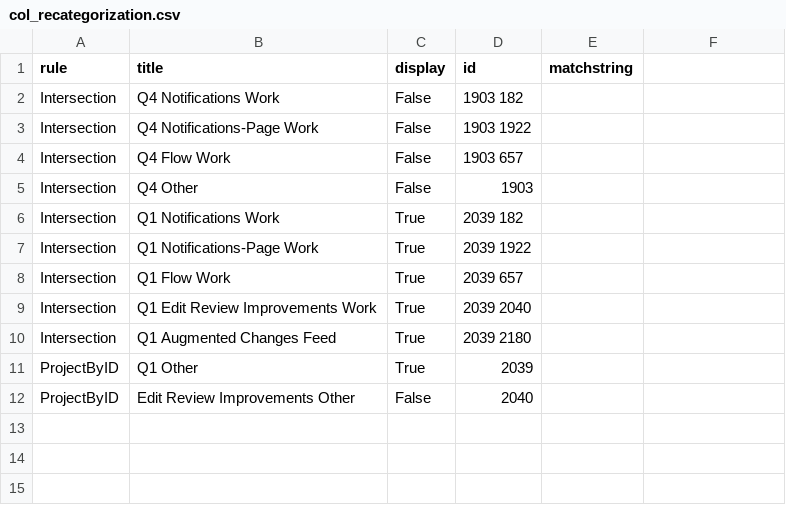
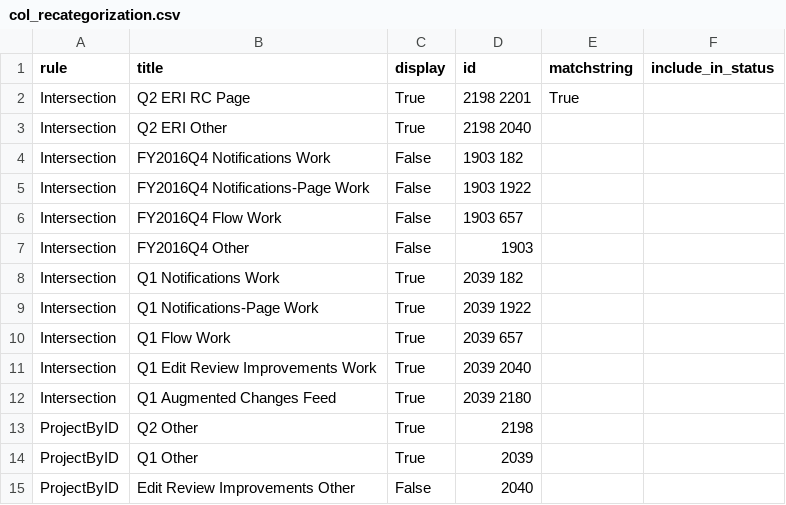
Before and after one commit to wikimedia/phlogiston, a CSV file: col_recategorization.csv, drawn as a sheet.

```diff
--- a/col_recategorization.csv
+++ b/col_recategorization.csv
@@ -1,6 +1,8 @@
-rule,title,display,id,matchstring
-Intersection,Q4 Notifications Work,False,1903 182,
-Intersection,Q4 Notifications-Page Work,False,1903 1922,
-Intersection,Q4 Flow Work,False,1903 657,
-Intersection,Q4 Other,False,1903,
+rule,title,display,id,matchstring,include_in_status
+Intersection,Q2 ERI RC Page,True,2198 2201,True
+Intersection,Q2 ERI Other,True,2198 2040,
+Intersection,FY2016Q4 Notifications Work,False,1903 182,
+Intersection,FY2016Q4 Notifications-Page Work,False,1903 1922,
+Intersection,FY2016Q4 Flow Work,False,1903 657,
+Intersection,FY2016Q4 Other,False,1903,
 Intersection,Q1 Notifications Work,True,2039 182,
@@ -10,2 +12,3 @@ Intersection,Q1 Edit Review Improvements Work,True,2039 2040,
 Intersection,Q1 Augmented Changes Feed,True,2039 2180,
+ProjectByID,Q2 Other,True,2198,
 ProjectByID,Q1 Other,True,2039,
```
Also changed, not shown: 1 other file.
